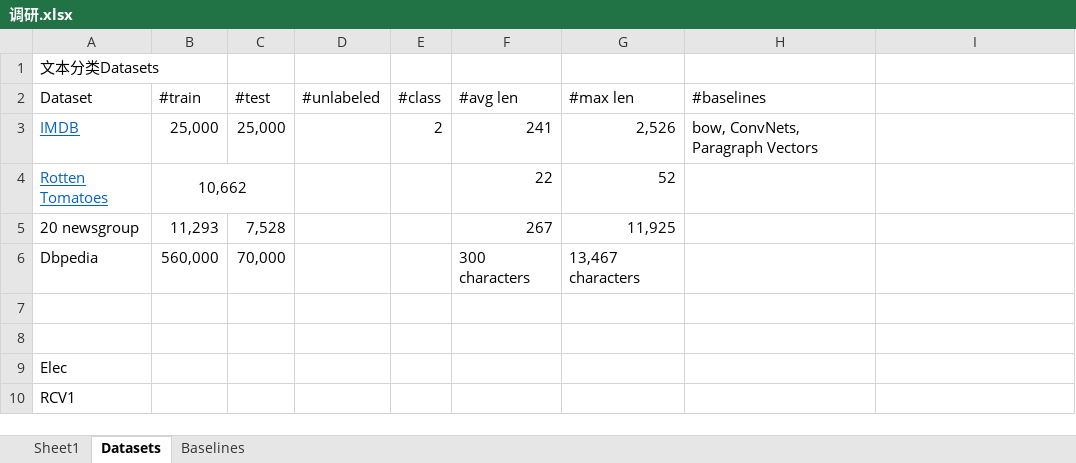
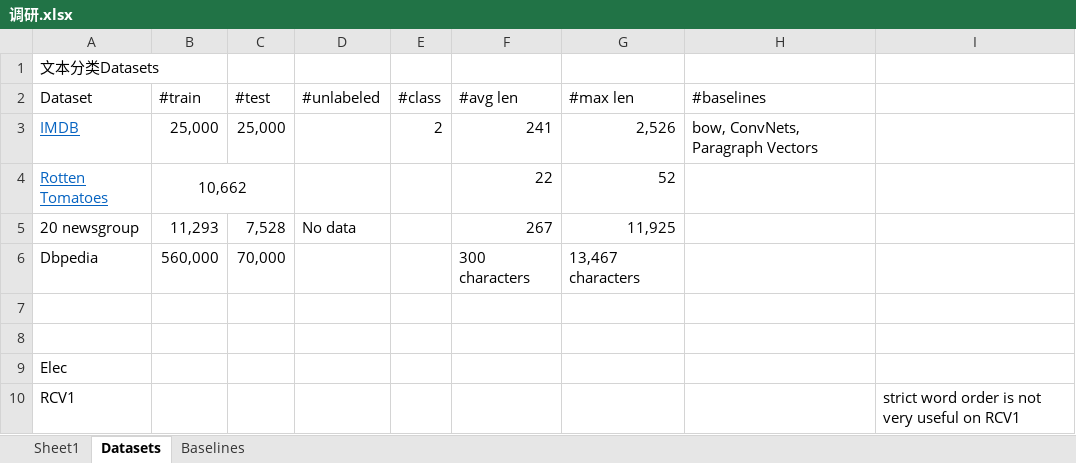
Before and after one commit to ayano39/SemiNLP, an Excel workbook: 调研.xlsx, sheet Datasets, drawn as a sheet; values as stored, in another font and other column widths than the file's, no borders; charts and pictures not drawn; the diff names each change by its address in the sheet, - before the commit and + after, or states it on an @@ line.

```diff
--- a/调研.xlsx (sheet Datasets)
+++ b/调研.xlsx (sheet Datasets)
-D5 (#unlabeled): (empty)
+D5 (#unlabeled): No data
-I10: (empty)
+I10: strict word order is not very useful on RCV1
```
Also changed, not shown: sheet Sheet1, sheet Baselines, charts or pictures.
